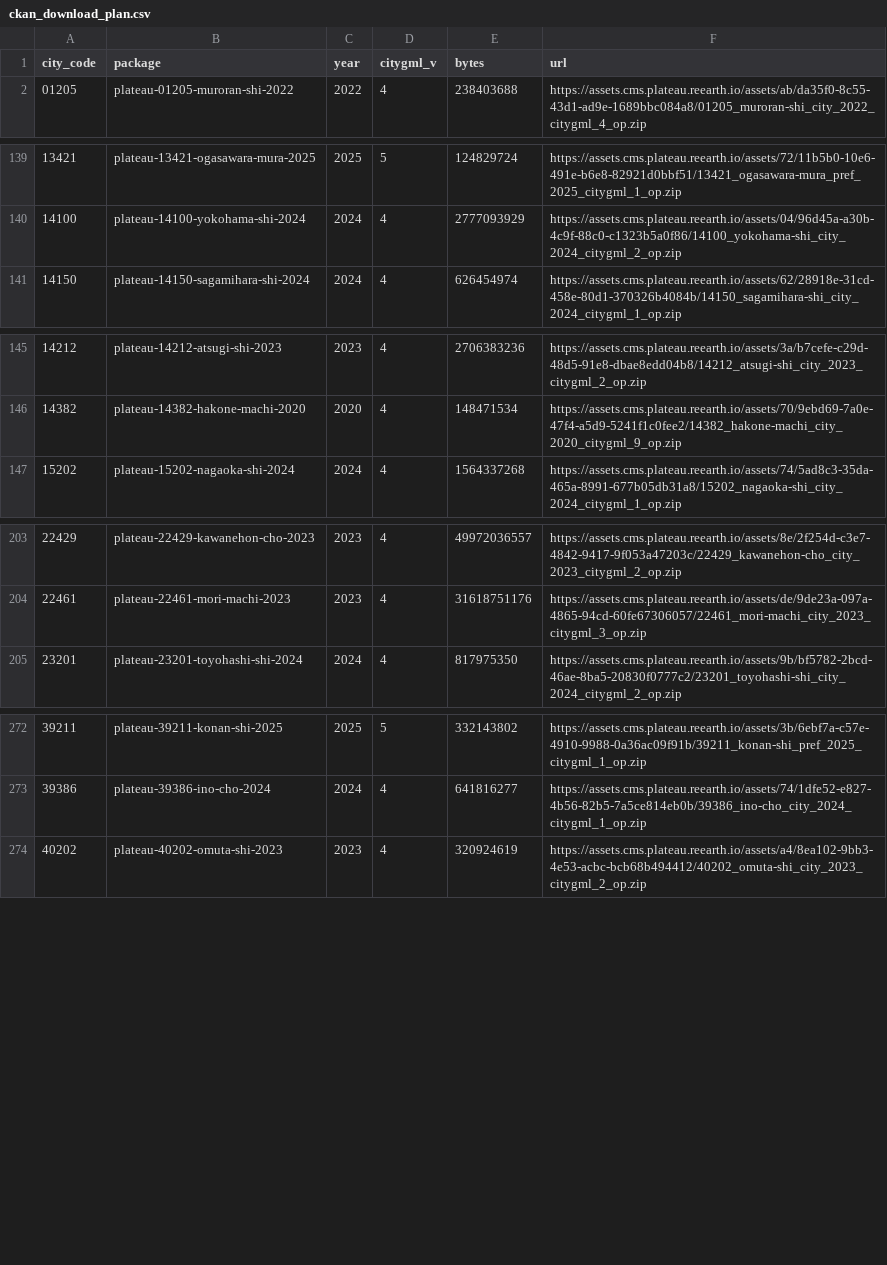
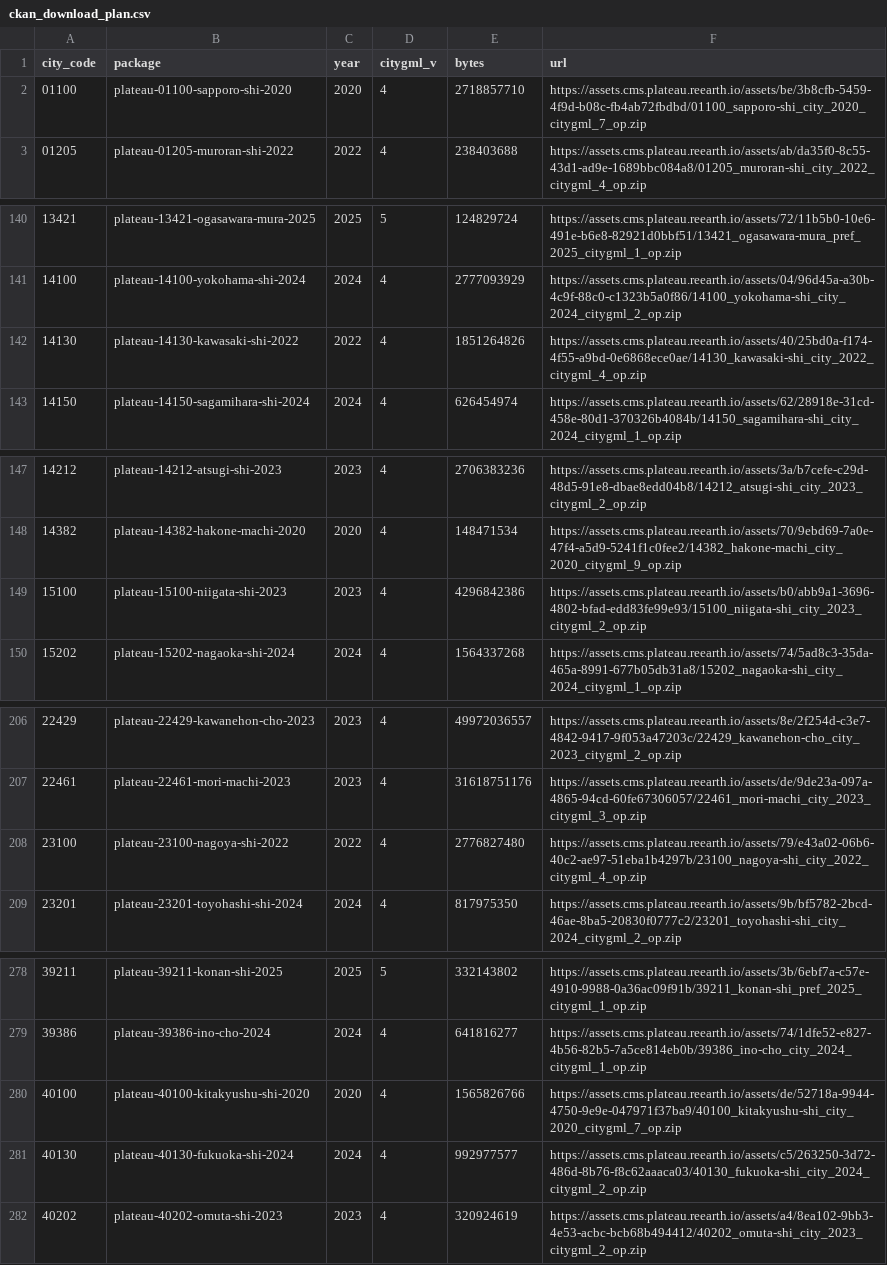
Before and after one commit to nyampire/rapid_plateau_api, a CSV file: scripts/reimport/ckan_download_plan.csv, drawn as a sheet; only a part is shown, gaps mark what is left out; the diff covers the shown part only.

```diff
--- a/scripts/reimport/ckan_download_plan.csv
+++ b/scripts/reimport/ckan_download_plan.csv
@@ -1,2 +1,3 @@
 city_code,package,year,citygml_v,bytes,url
+01100,plateau-01100-sapporo-shi-2020,2020,4,2718857710,https://assets.cms.plateau.reearth.io/assets/be/3b8cfb-5459-4f9d-b08c-fb4ab72fbdbd/01100_sapporo-shi_city_2020_citygml_7_op.zip
 01205,plateau-01205-muroran-shi-2022,2022,4,238403688,https://assets.cms.plateau.reearth.io/assets/ab/da35f0-8c55-43d1-ad9e-1689bbc084a8/01205_muroran-shi_city_2022_citygml_4_op.zip
@@ -140,2 +141,3 @@ city_code,package,year,citygml_v,bytes,url
 14100,plateau-14100-yokohama-shi-2024,2024,4,2777093929,https://assets.cms.plateau.reearth.io/assets/04/96d45a-a30b-4c9f-88c0-c1323b5a0f86/14100_yokohama-shi_city_2024_citygml_2_op.zip
+14130,plateau-14130-kawasaki-shi-2022,2022,4,1851264826,https://assets.cms.plateau.reearth.io/assets/40/25bd0a-f174-4f55-a9bd-0e6868ece0ae/14130_kawasaki-shi_city_2022_citygml_4_op.zip
 14150,plateau-14150-sagamihara-shi-2024,2024,4,626454974,https://assets.cms.plateau.reearth.io/assets/62/28918e-31cd-458e-80d1-370326b4084b/14150_sagamihara-shi_city_2024_citygml_1_op.zip
@@ -146,2 +148,3 @@ city_code,package,year,citygml_v,bytes,url
 14382,plateau-14382-hakone-machi-2020,2020,4,148471534,https://assets.cms.plateau.reearth.io/assets/70/9ebd69-7a0e-47f4-a5d9-5241f1c0fee2/14382_hakone-machi_city_2020_citygml_9_op.zip
+15100,plateau-15100-niigata-shi-2023,2023,4,4296842386,https://assets.cms.plateau.reearth.io/assets/b0/abb9a1-3696-4802-bfad-edd83fe99e93/15100_niigata-shi_city_2023_citygml_2_op.zip
 15202,plateau-15202-nagaoka-shi-2024,2024,4,1564337268,https://assets.cms.plateau.reearth.io/assets/74/5ad8c3-35da-465a-8991-677b05db31a8/15202_nagaoka-shi_city_2024_citygml_1_op.zip
@@ -204,2 +207,3 @@ city_code,package,year,citygml_v,bytes,url
 22461,plateau-22461-mori-machi-2023,2023,4,31618751176,https://assets.cms.plateau.reearth.io/assets/de/9de23a-097a-4865-94cd-60fe67306057/22461_mori-machi_city_2023_citygml_3_op.zip
+23100,plateau-23100-nagoya-shi-2022,2022,4,2776827480,https://assets.cms.plateau.reearth.io/assets/79/e43a02-06b6-40c2-ae97-51eba1b4297b/23100_nagoya-shi_city_2022_citygml_4_op.zip
 23201,plateau-23201-toyohashi-shi-2024,2024,4,817975350,https://assets.cms.plateau.reearth.io/assets/9b/bf5782-2bcd-46ae-8ba5-20830f0777c2/23201_toyohashi-shi_city_2024_citygml_2_op.zip
@@ -273,2 +279,4 @@ city_code,package,year,citygml_v,bytes,url
 39386,plateau-39386-ino-cho-2024,2024,4,641816277,https://assets.cms.plateau.reearth.io/assets/74/1dfe52-e827-4b56-82b5-7a5ce814eb0b/39386_ino-cho_city_2024_citygml_1_op.zip
+40100,plateau-40100-kitakyushu-shi-2020,2020,4,1565826766,https://assets.cms.plateau.reearth.io/assets/de/52718a-9944-4750-9e9e-047971f37ba9/40100_kitakyushu-shi_city_2020_citygml_7_op.zip
+40130,plateau-40130-fukuoka-shi-2024,2024,4,992977577,https://assets.cms.plateau.reearth.io/assets/c5/263250-3d72-486d-8b76-f8c62aaaca03/40130_fukuoka-shi_city_2024_citygml_2_op.zip
 40202,plateau-40202-omuta-shi-2023,2023,4,320924619,https://assets.cms.plateau.reearth.io/assets/a4/8ea102-9bb3-4e53-acbc-bcb68b494412/40202_omuta-shi_city_2023_citygml_2_op.zip
```
Also changed, not shown: 2 added rows elsewhere in this file.
